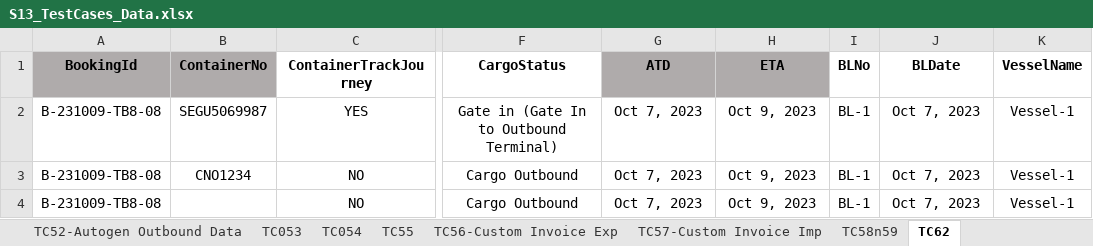
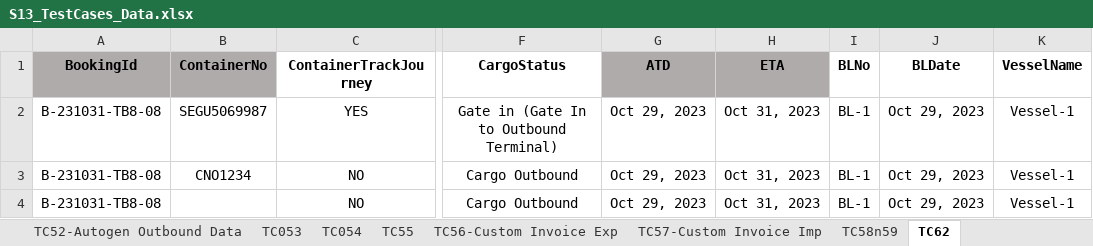
Before and after one commit to SyazwanTestBits/TTAP, an Excel workbook: Excel Files/Scenario 13/S13_TestCases_Data.xlsx, sheet TC62, drawn as a sheet; only a part is shown, gaps mark what is left out; values as stored, in another font and other column widths than the file's, no borders; the diff names each change by its address in the sheet, - before the commit and + after, or states it on an @@ line.

```diff
--- a/Excel Files/Scenario 13/S13_TestCases_Data.xlsx (sheet TC62)
+++ b/Excel Files/Scenario 13/S13_TestCases_Data.xlsx (sheet TC62)
-A2:A4 (BookingId): B-231009-TB8-08
+A2:A4 (BookingId): B-231031-TB8-08
-G2:G4 (ATD): Oct 7, 2023
+G2:G4 (ATD): Oct 29, 2023
-H2:H4 (ETA): Oct 9, 2023
+H2:H4 (ETA): Oct 31, 2023
-J2:J4 (BLDate): Oct 7, 2023
+J2:J4 (BLDate): Oct 29, 2023
```
Also changed, not shown: sheet TC52-Upload Obound Form, sheet TC078, sheet TC14n15, sheet TC086, sheet TC83-Inbound Shipping Details, sheet TC069, 17 more sheets, Excel Files/Scenario 10/S10-TC043-Upload WIP Adjustment.xlsx, Excel Files/Scenario 10/S10_TestCases_Data.xlsx, 21 other files.
